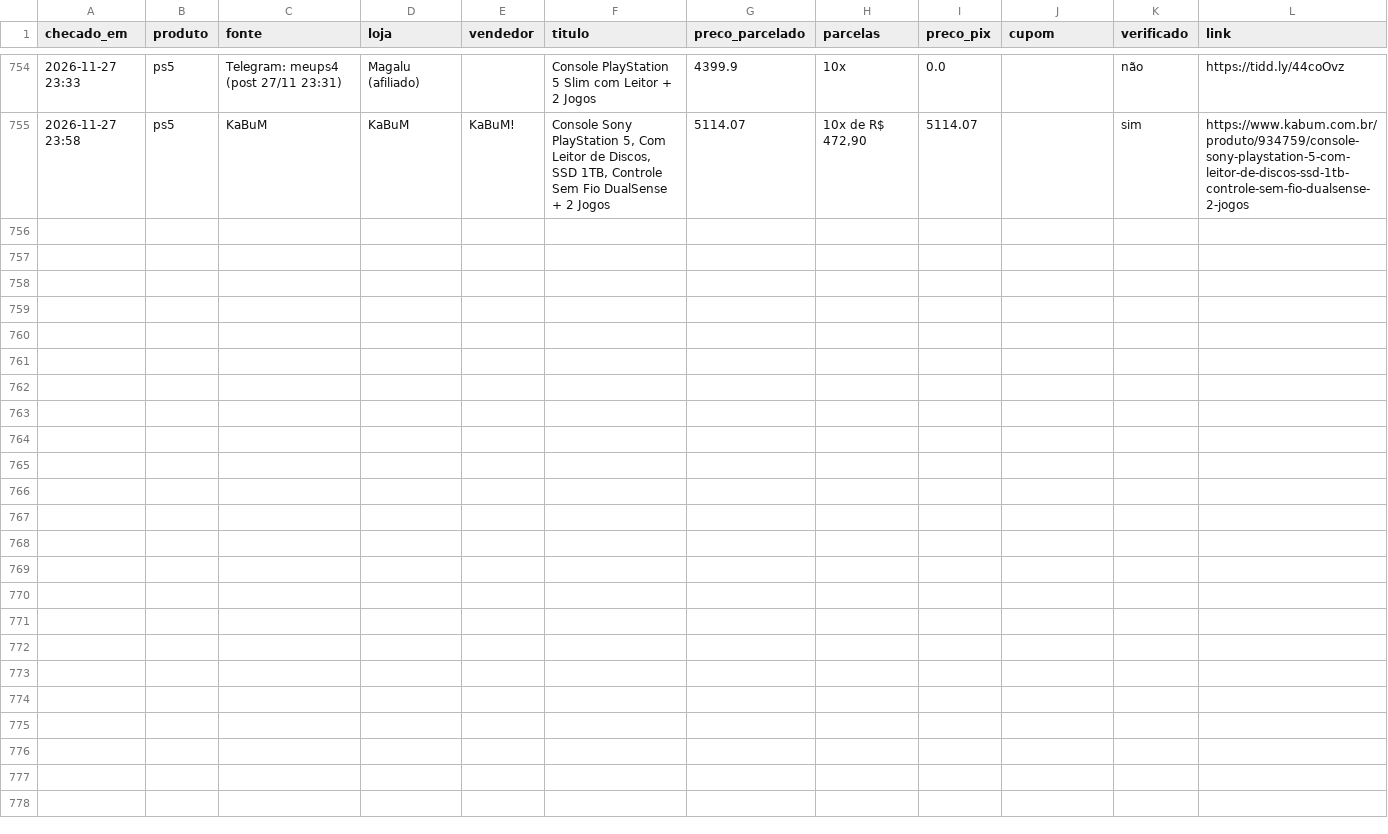
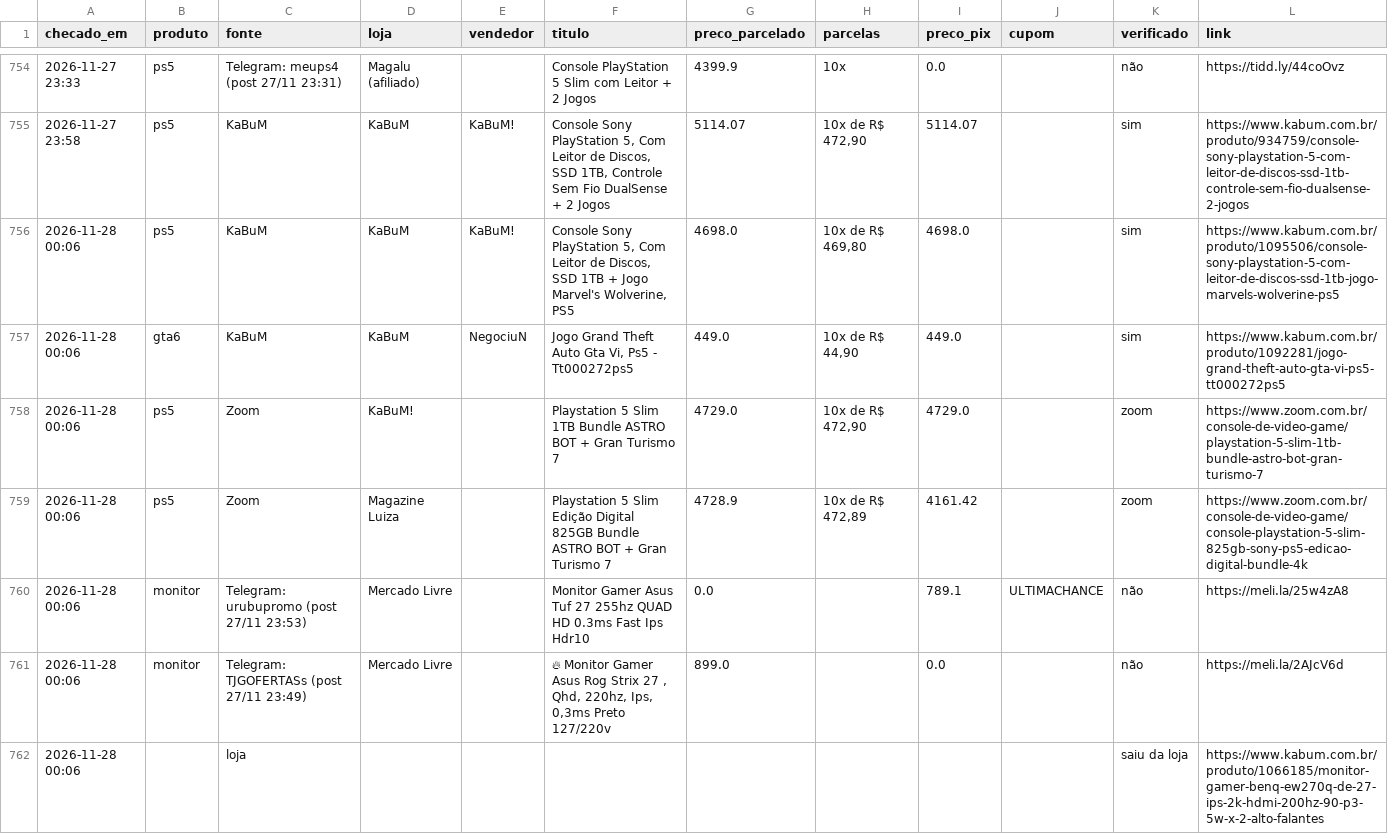
Before and after one commit to leo-barbieri/monitor-precos, a CSV file: data/historico.csv, drawn as a sheet; only a part is shown, gaps mark what is left out; the diff names each change by its address in the sheet, - before the commit and + after, or states it on an @@ line.

```diff
--- a/data/historico.csv
+++ b/data/historico.csv
+row 756: 2026-11-28 00:06 | ps5 | KaBuM | KaBuM | KaBuM! | Console Sony PlayStation 5, Com Leitor de Discos, SSD 1TB + Jogo Marvel's Wolverine, PS5 | 4698.0 | 10x de R$ 469,80 | 4698.0 |  | sim | https://www.kabum.com.br/produto/1095506/console-sony-playstation-5-com-leitor-de-discos-ssd-1tb-jogo-marvels-wolverine-ps5
+row 757: 2026-11-28 00:06 | gta6 | KaBuM | KaBuM | NegociuN | Jogo Grand Theft Auto Gta Vi, Ps5 - Tt000272ps5 | 449.0 | 10x de R$ 44,90 | 449.0 |  | sim | https://www.kabum.com.br/produto/1092281/jogo-grand-theft-auto-gta-vi-ps5-tt000272ps5
+row 758: 2026-11-28 00:06 | ps5 | Zoom | KaBuM! |  | Playstation 5 Slim 1TB Bundle ASTRO BOT + Gran Turismo 7 | 4729.0 | 10x de R$ 472,90 | 4729.0 |  | zoom | https://www.zoom.com.br/console-de-video-game/playstation-5-slim-1tb-bundle-astro-bot-gran-turismo-7
+row 759: 2026-11-28 00:06 | ps5 | Zoom | Magazine Luiza |  | Playstation 5 Slim Edição Digital 825GB Bundle ASTRO BOT + Gran Turismo 7 | 4728.9 | 10x de R$ 472,89 | 4161.42 |  | zoom | https://www.zoom.com.br/console-de-video-game/console-playstation-5-slim-825gb-sony-ps5-edicao-digital-bundle-4k
+row 760: 2026-11-28 00:06 | monitor | Telegram: urubupromo (post 27/11 23:53) | Mercado Livre |  | Monitor Gamer Asus Tuf 27 255hz QUAD HD 0.3ms Fast Ips Hdr10 | 0.0 |  | 789.1 | ULTIMACHANCE | não | https://meli.la/25w4zA8
+row 761: 2026-11-28 00:06 | monitor | Telegram: TJGOFERTASs (post 27/11 23:49) | Mercado Livre |  | 🔥 Monitor Gamer Asus Rog Strix 27 , Qhd, 220hz, Ips, 0,3ms Preto 127/220v | 899.0 |  | 0.0 |  | não | https://meli.la/2AJcV6d
+row 762: 2026-11-28 00:06 |  | loja |  |  |  |  |  |  |  | saiu da loja | https://www.kabum.com.br/produto/1066185/monitor-gamer-benq-ew270q-de-27-ips-2k-hdmi-200hz-90-p3-5w-x-2-alto-falantes
```
Also changed, not shown: 1 other file.
